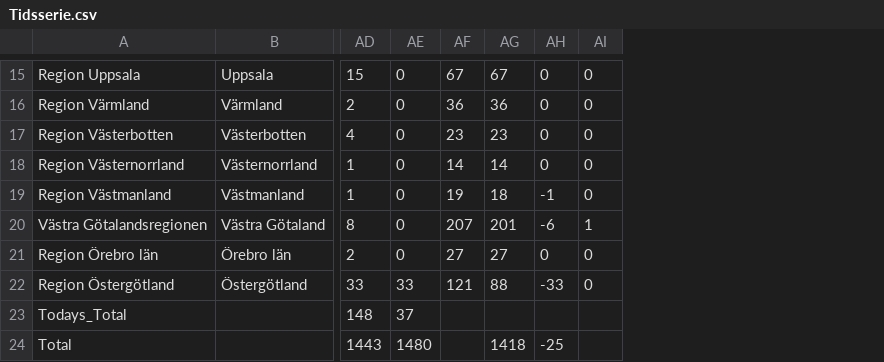
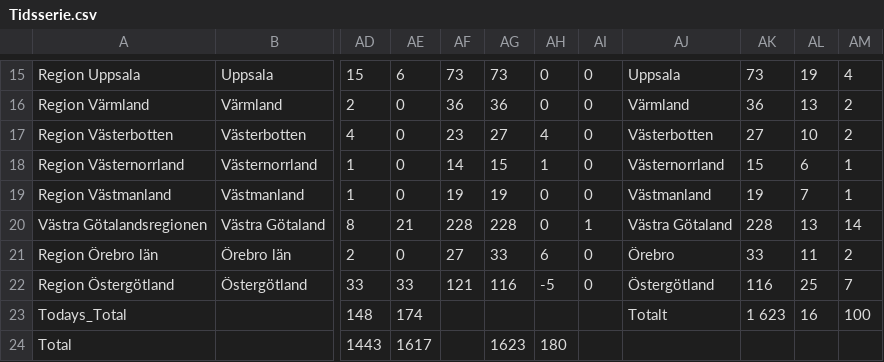
Before and after one commit to elinlutz/gatsby-map, a CSV file: src/data/Tidsserie.csv, drawn as a sheet; only a part is shown, gaps mark what is left out; the diff covers the shown part only; the diff names each change by its address in the sheet, - before the commit and + after, or states it on an @@ line.

```diff
--- a/src/data/Tidsserie.csv
+++ b/src/data/Tidsserie.csv
+column AJ, rows 15-23: Uppsala | Värmland | Västerbotten | Västernorrland | Västmanland | Västra Götaland | Örebro | Östergötland | Totalt
+column AK, rows 15-23: 73 | 36 | 27 | 15 | 19 | 228 | 33 | 116 | 1 623
+column AL, rows 15-23: 19 | 13 | 10 | 6 | 7 | 13 | 11 | 25 | 16
+column AM, rows 15-23: 4 | 2 | 2 | 1 | 1 | 14 | 2 | 7 | 100
-AE15: 0
+AE15: 6
-AF15: 67
+AF15: 73
-AG15: 67
+AG15: 73
-AG17: 23
+AG17: 27
-AH17: 0
+AH17: 4
-AG18: 14
+AG18: 15
-AH18: 0
+AH18: 1
-AG19: 18
+AG19: 19
-AH19: -1
+AH19: 0
-AE20: 0
+AE20: 21
-AF20: 207
+AF20: 228
-AG20: 201
+AG20: 228
-AH20: -6
+AH20: 0
-AG21: 27
+AG21: 33
-AH21: 0
+AH21: 6
-AG22: 88
+AG22: 116
-AH22: -33
+AH22: -5
-AE23: 37
+AE23: 174
-AE24: 1480
+AE24: 1617
-AG24: 1418
+AG24: 1623
-AH24: -25
+AH24: 180
```
Also changed, not shown: 28 edited cells elsewhere in this file, 1 other file.
